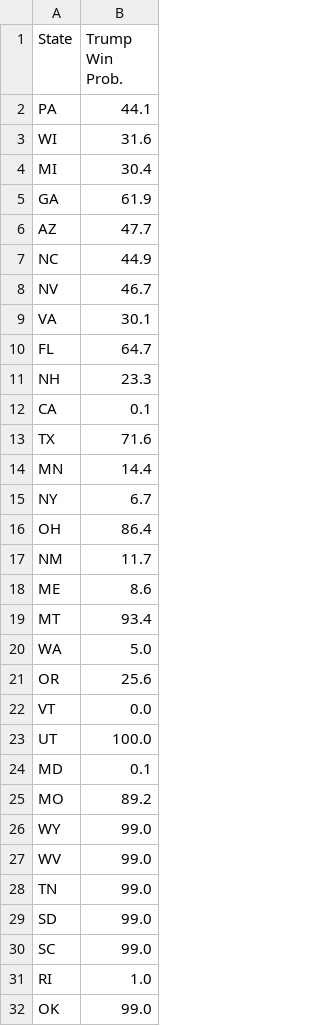
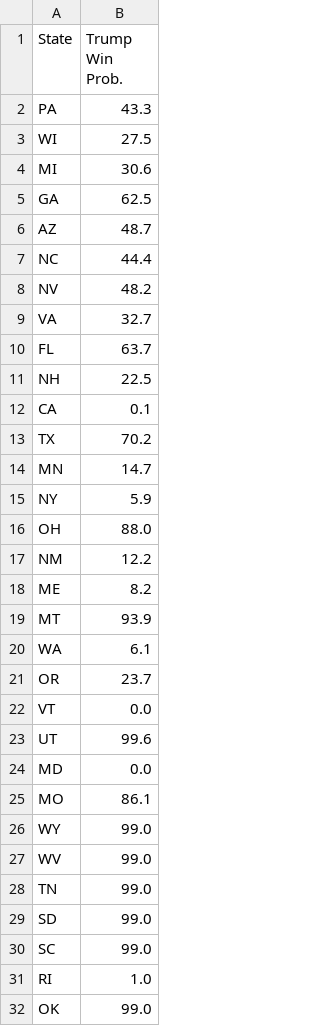
Before and after one commit to acbass49/Election2024, a CSV file: data/state_probabilities.csv, drawn as a sheet; only a part is shown.

```diff
--- a/data/state_probabilities.csv
+++ b/data/state_probabilities.csv
@@ -1,26 +1,26 @@
 State,Trump Win Prob.
-PA,44.1
-WI,31.6
-MI,30.4
-GA,61.9
-AZ,47.7
-NC,44.9
-NV,46.7
-VA,30.1
-FL,64.7
-NH,23.3
+PA,43.3
+WI,27.5
+MI,30.6
+GA,62.5
+AZ,48.7
+NC,44.4
+NV,48.2
+VA,32.7
+FL,63.7
+NH,22.5
 CA,0.1
-TX,71.6
-MN,14.4
-NY,6.7
-OH,86.4
-NM,11.7
-ME,8.6
-MT,93.4
-WA,5.0
-OR,25.6
+TX,70.2
+MN,14.7
+NY,5.9
+OH,88.0
+NM,12.2
+ME,8.2
+MT,93.9
+WA,6.1
+OR,23.7
 VT,0.0
-UT,100.0
-MD,0.1
-MO,89.2
+UT,99.6
+MD,0.0
+MO,86.1
 WY,99.0
```
Also changed, not shown: data/priors.csv, 3 other files.
